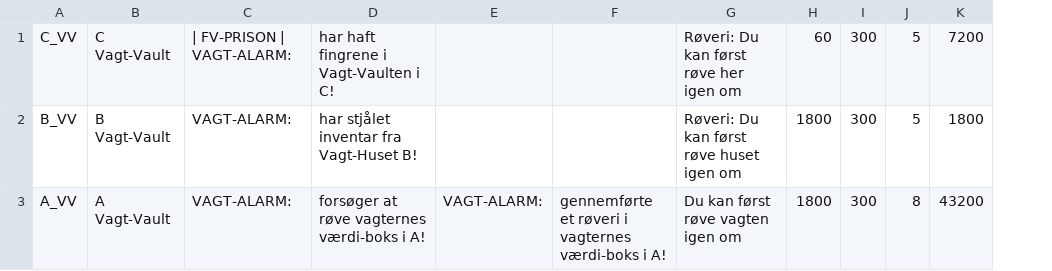
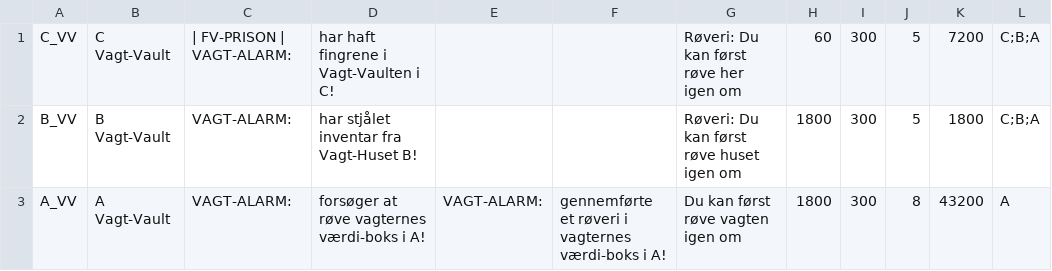
Before and after one commit to WildTooth/FreakyVille-General-Data, a CSV file: entities/poi.csv, drawn as a sheet; the diff names each change by its address in the sheet, - before the commit and + after, or states it on an @@ line.

Commit message:
Update poi.csv

```diff
--- a/entities/poi.csv
+++ b/entities/poi.csv
+column L, rows 1-3: C;B;A | C;B;A | A
```
